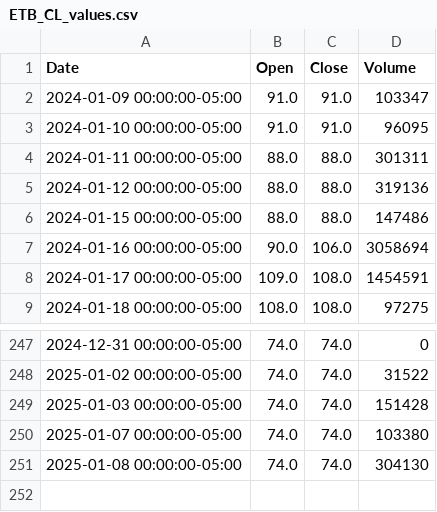
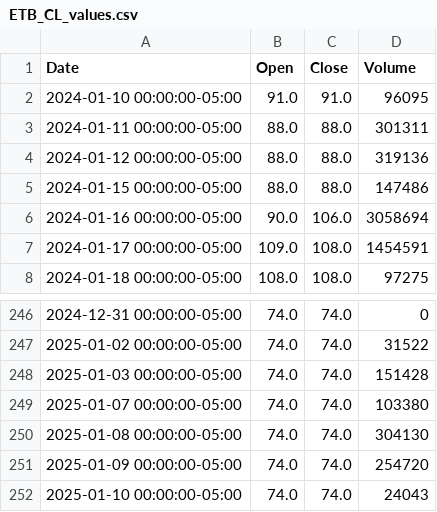
Before and after one commit to danielorozco06/finance, a CSV file: input/tickers_history/ETB_CL_values.csv, drawn as a sheet; only a part is shown, gaps mark what is left out.

```diff
--- a/input/tickers_history/ETB_CL_values.csv
+++ b/input/tickers_history/ETB_CL_values.csv
@@ -1,3 +1,2 @@
 Date,Open,Close,Volume
-2024-01-09 00:00:00-05:00,91.0,91.0,103347
 2024-01-10 00:00:00-05:00,91.0,91.0,96095
@@ -251 +250,3 @@ Date,Open,Close,Volume
 2025-01-08 00:00:00-05:00,74.0,74.0,304130
+2025-01-09 00:00:00-05:00,74.0,74.0,254720
+2025-01-10 00:00:00-05:00,74.0,74.0,24043
```
Also changed, not shown: input/tickers_history/BOGOTA_CL_values.csv, input/tickers_history/CELSIA_CL_values.csv, 33 other files.
